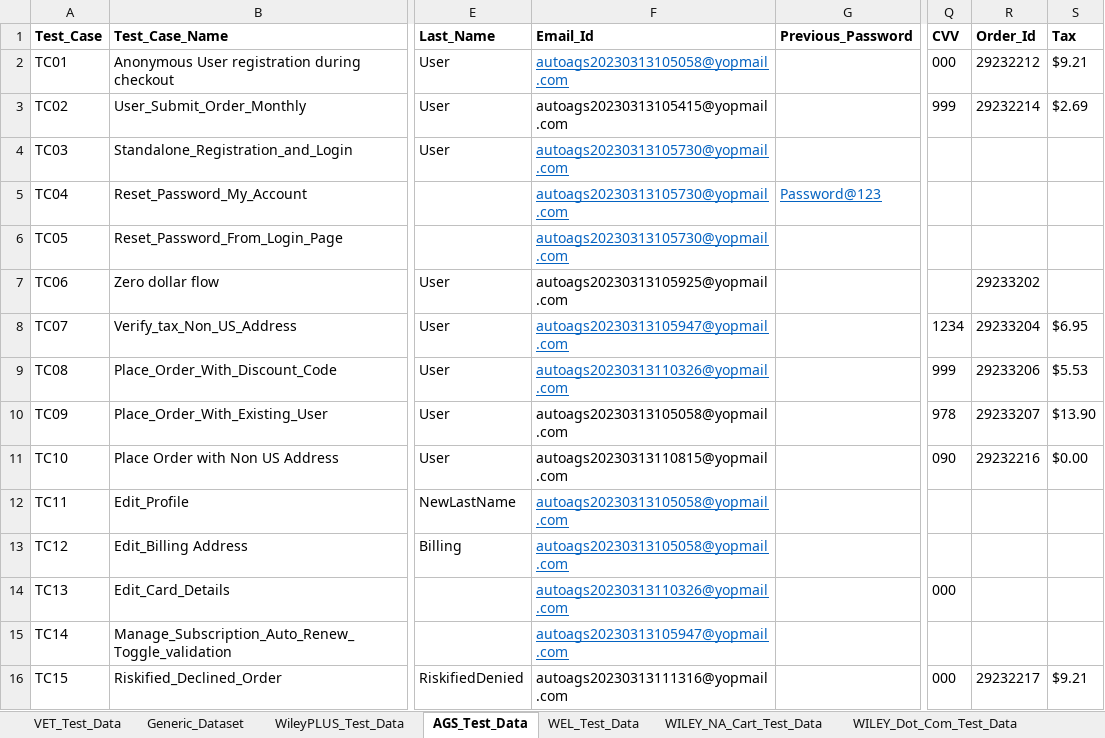
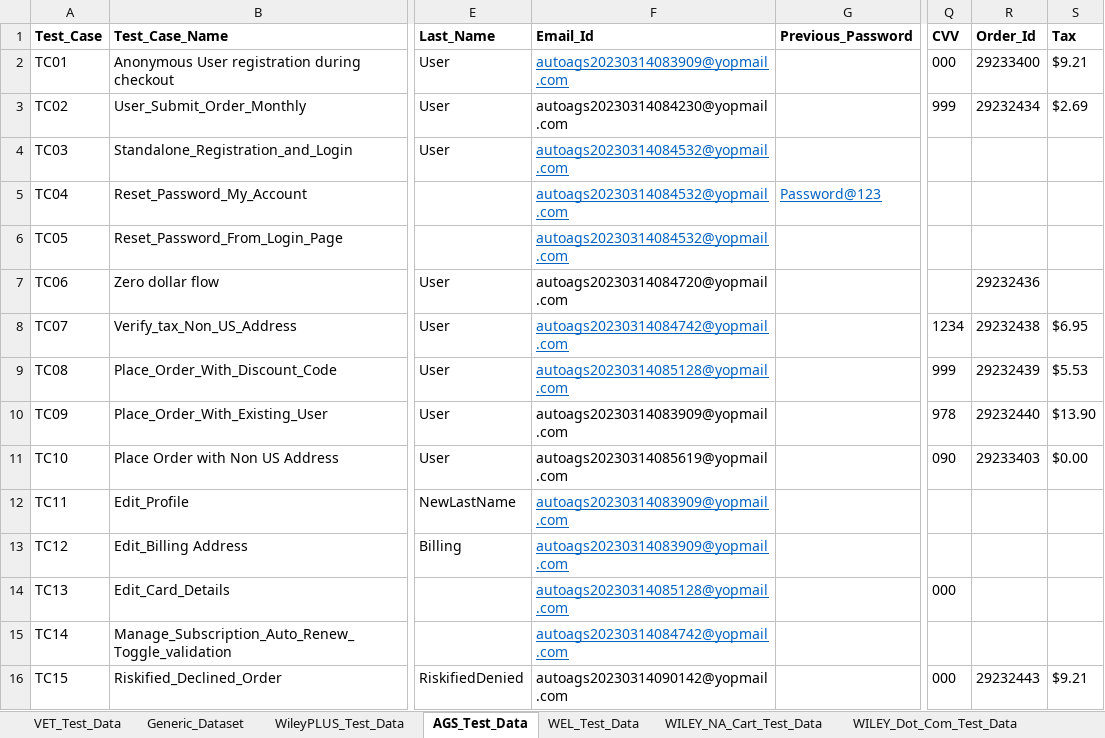
Before and after one commit to gsaha99/Ecommerce_QA, an Excel workbook: Test Data/Automation_Datasheet.xlsx, sheet AGS_Test_Data, drawn as a sheet; only a part is shown, gaps mark what is left out; values as stored, in another font and other column widths than the file's, no borders; the diff names each change by its address in the sheet, - before the commit and + after, or states it on an @@ line.

```diff
--- a/Test Data/Automation_Datasheet.xlsx (sheet AGS_Test_Data)
+++ b/Test Data/Automation_Datasheet.xlsx (sheet AGS_Test_Data)
-F2 (Email_Id): autoags20230313105058@yopmail.com
+F2 (Email_Id): autoags20230314083909@yopmail.com
-R2 (Order_Id): 29232212
+R2 (Order_Id): 29233400
-F3 (Email_Id): autoags20230313105415@yopmail.com
+F3 (Email_Id): autoags20230314084230@yopmail.com
-R3 (Order_Id): 29232214
+R3 (Order_Id): 29232434
-F4:F6 (Email_Id): autoags20230313105730@yopmail.com
+F4:F6 (Email_Id): autoags20230314084532@yopmail.com
-F7 (Email_Id): autoags20230313105925@yopmail.com
+F7 (Email_Id): autoags20230314084720@yopmail.com
-R7 (Order_Id): 29233202
+R7 (Order_Id): 29232436
-F8 (Email_Id): autoags20230313105947@yopmail.com
+F8 (Email_Id): autoags20230314084742@yopmail.com
-R8 (Order_Id): 29233204
+R8 (Order_Id): 29232438
-F9 (Email_Id): autoags20230313110326@yopmail.com
+F9 (Email_Id): autoags20230314085128@yopmail.com
-R9 (Order_Id): 29233206
+R9 (Order_Id): 29232439
-F10 (Email_Id): autoags20230313105058@yopmail.com
+F10 (Email_Id): autoags20230314083909@yopmail.com
-R10 (Order_Id): 29233207
+R10 (Order_Id): 29232440
-F11 (Email_Id): autoags20230313110815@yopmail.com
+F11 (Email_Id): autoags20230314085619@yopmail.com
-R11 (Order_Id): 29232216
+R11 (Order_Id): 29233403
-F12:F13 (Email_Id): autoags20230313105058@yopmail.com
+F12:F13 (Email_Id): autoags20230314083909@yopmail.com
-F14 (Email_Id): autoags20230313110326@yopmail.com
+F14 (Email_Id): autoags20230314085128@yopmail.com
-F15 (Email_Id): autoags20230313105947@yopmail.com
+F15 (Email_Id): autoags20230314084742@yopmail.com
-F16 (Email_Id): autoags20230313111316@yopmail.com
+F16 (Email_Id): autoags20230314090142@yopmail.com
-R16 (Order_Id): 29232217
+R16 (Order_Id): 29232443
```
Also changed, not shown: sheet VET_Test_Data, sheet WileyPLUS_Test_Data, 18 other files.
